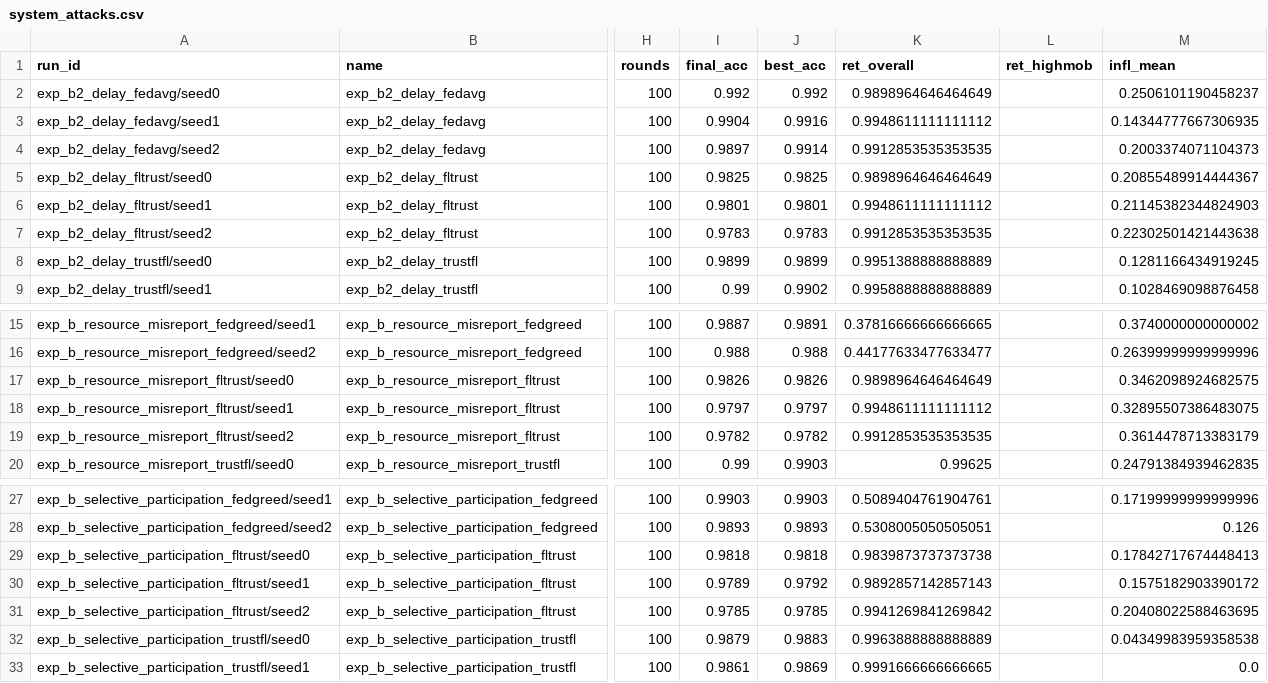
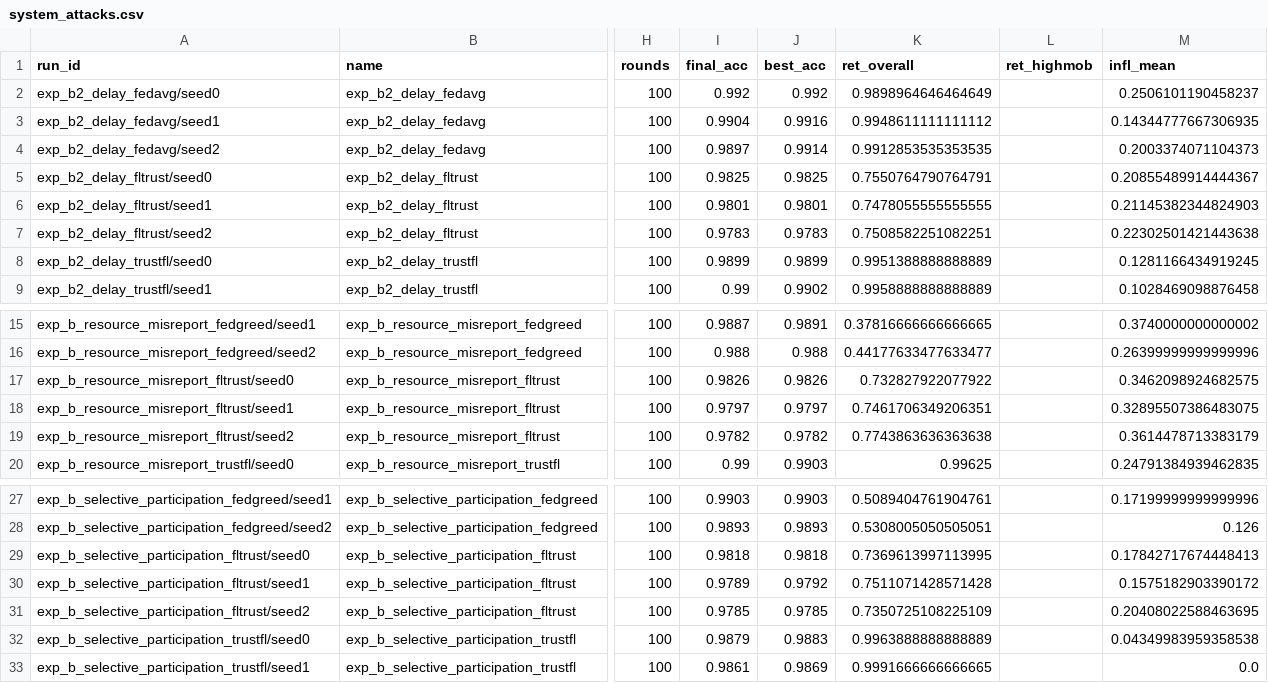
Before and after one commit to albakhrani/trustfl-uav, a CSV file: paper_assets/data/system_attacks.csv, drawn as a sheet; only a part is shown, gaps mark what is left out; the diff names each change by its address in the sheet, - before the commit and + after, or states it on an @@ line.

```diff
--- a/paper_assets/data/system_attacks.csv
+++ b/paper_assets/data/system_attacks.csv
-K5 (ret_overall): 0.9898964646464649
+K5 (ret_overall): 0.7550764790764791
-K6 (ret_overall): 0.9948611111111112
+K6 (ret_overall): 0.7478055555555555
-K7 (ret_overall): 0.9912853535353535
+K7 (ret_overall): 0.7508582251082251
-K17 (ret_overall): 0.9898964646464649
+K17 (ret_overall): 0.732827922077922
-K18 (ret_overall): 0.9948611111111112
+K18 (ret_overall): 0.7461706349206351
-K19 (ret_overall): 0.9912853535353535
+K19 (ret_overall): 0.7743863636363638
-K29 (ret_overall): 0.9839873737373738
+K29 (ret_overall): 0.7369613997113995
-K30 (ret_overall): 0.9892857142857143
+K30 (ret_overall): 0.7511071428571428
-K31 (ret_overall): 0.9941269841269842
+K31 (ret_overall): 0.7350725108225109
```
Also changed, not shown: paper_assets/data/experiment_groups.csv, paper_assets/data/hardened_dual.csv, 4 other files.
